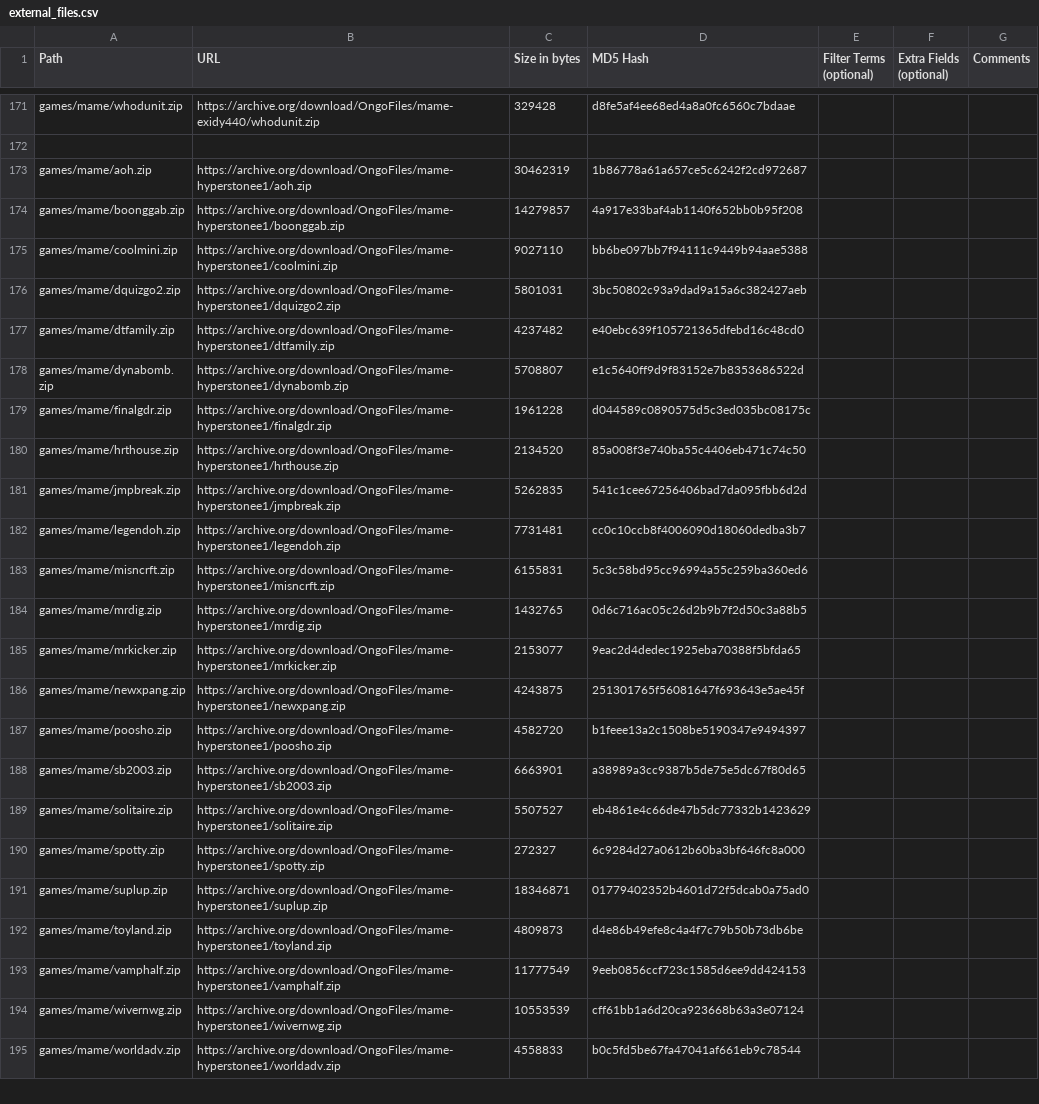
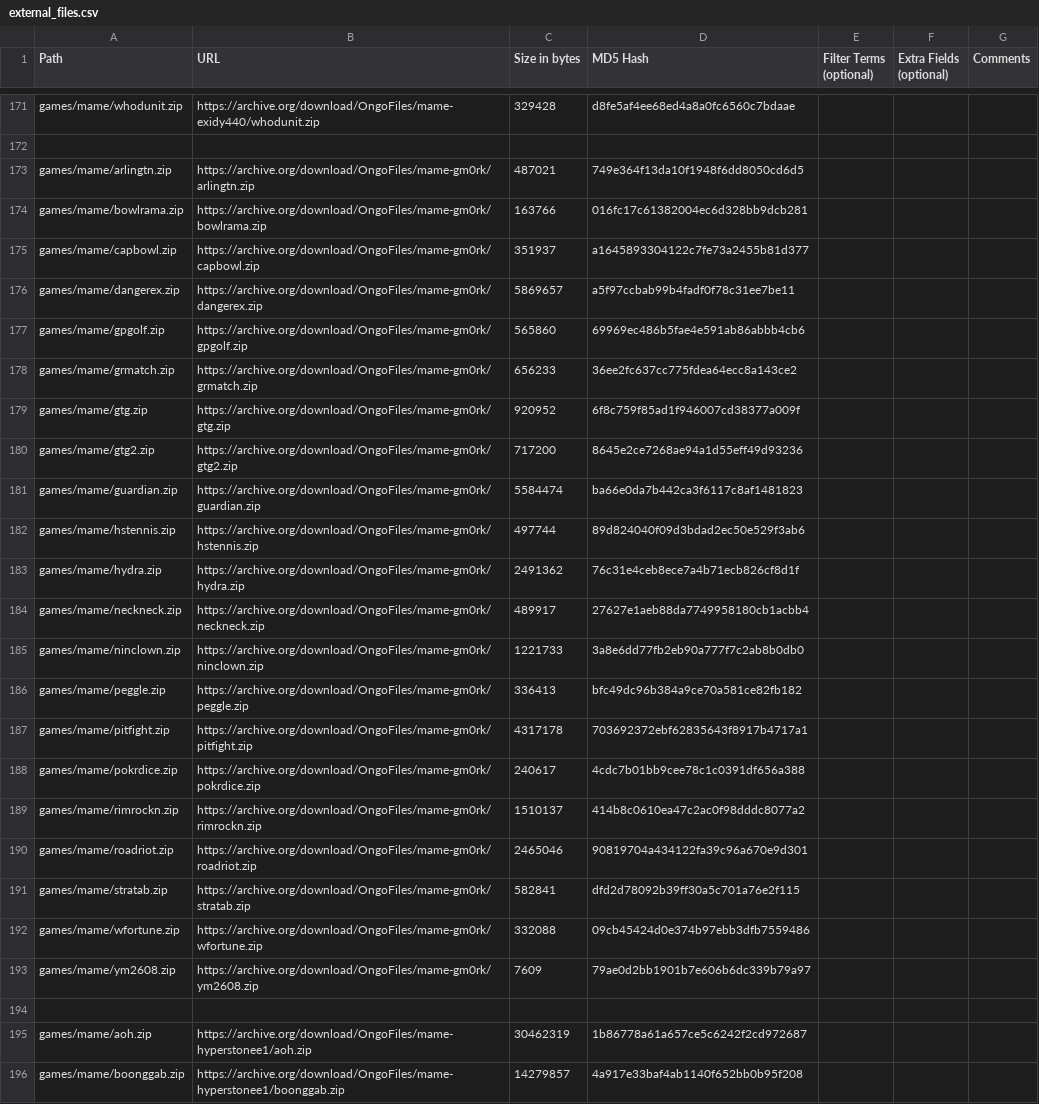
Before and after one commit to OngoGablogian/MiSTer_Ongo, a CSV file: external_files.csv, drawn as a sheet; only a part is shown, gaps mark what is left out; the shorter side is filled out with more unchanged rows.

```diff
--- a/external_files.csv
+++ b/external_files.csv
@@ -172,2 +172,24 @@ games/mame/whodunit.zip,https://archive.org/download/OngoFiles/mame-exidy440/who
 
+games/mame/arlingtn.zip,https://archive.org/download/OngoFiles/mame-gm0rk/arlingtn.zip,"487021",749e364f13da10f1948f6dd8050cd6d5,,,
+games/mame/bowlrama.zip,https://archive.org/download/OngoFiles/mame-gm0rk/bowlrama.zip,"163766",016fc17c61382004ec6d328bb9dcb281,,,
+games/mame/capbowl.zip,https://archive.org/download/OngoFiles/mame-gm0rk/capbowl.zip,"351937",a1645893304122c7fe73a2455b81d377,,,
+games/mame/dangerex.zip,https://archive.org/download/OngoFiles/mame-gm0rk/dangerex.zip,"5869657",a5f97ccbab99b4fadf0f78c31ee7be11,,,
+games/mame/gpgolf.zip,https://archive.org/download/OngoFiles/mame-gm0rk/gpgolf.zip,"565860",69969ec486b5fae4e591ab86abbb4cb6,,,
+games/mame/grmatch.zip,https://archive.org/download/OngoFiles/mame-gm0rk/grmatch.zip,"656233",36ee2fc637cc775fdea64ecc8a143ce2,,,
+games/mame/gtg.zip,https://archive.org/download/OngoFiles/mame-gm0rk/gtg.zip,"920952",6f8c759f85ad1f946007cd38377a009f,,,
+games/mame/gtg2.zip,https://archive.org/download/OngoFiles/mame-gm0rk/gtg2.zip,"717200",8645e2ce7268ae94a1d55eff49d93236,,,
+games/mame/guardian.zip,https://archive.org/download/OngoFiles/mame-gm0rk/guardian.zip,"5584474",ba66e0da7b442ca3f6117c8af1481823,,,
+games/mame/hstennis.zip,https://archive.org/download/OngoFiles/mame-gm0rk/hstennis.zip,"497744",89d824040f09d3bdad2ec50e529f3ab6,,,
+games/mame/hydra.zip,https://archive.org/download/OngoFiles/mame-gm0rk/hydra.zip,"2491362",76c31e4ceb8ece7a4b71ecb826cf8d1f,,,
+games/mame/neckneck.zip,https://archive.org/download/OngoFiles/mame-gm0rk/neckneck.zip,"489917",27627e1aeb88da7749958180cb1acbb4,,,
+games/mame/ninclown.zip,https://archive.org/download/OngoFiles/mame-gm0rk/ninclown.zip,"1221733",3a8e6dd77fb2eb90a777f7c2ab8b0db0,,,
+games/mame/peggle.zip,https://archive.org/download/OngoFiles/mame-gm0rk/peggle.zip,"336413",bfc49dc96b384a9ce70a581ce82fb182,,,
+games/mame/pitfight.zip,https://archive.org/download/OngoFiles/mame-gm0rk/pitfight.zip,"4317178",703692372ebf62835643f8917b4717a1,,,
+games/mame/pokrdice.zip,https://archive.org/download/OngoFiles/mame-gm0rk/pokrdice.zip,"240617",4cdc7b01bb9cee78c1c0391df656a388,,,
+games/mame/rimrockn.zip,https://archive.org/download/OngoFiles/mame-gm0rk/rimrockn.zip,"1510137",414b8c0610ea47c2ac0f98dddc8077a2,,,
+games/mame/roadriot.zip,https://archive.org/download/OngoFiles/mame-gm0rk/roadriot.zip,"2465046",90819704a434122fa39c96a670e9d301,,,
+games/mame/stratab.zip,https://archive.org/download/OngoFiles/mame-gm0rk/stratab.zip,"582841",dfd2d78092b39ff30a5c701a76e2f115,,,
+games/mame/wfortune.zip,https://archive.org/download/OngoFiles/mame-gm0rk/wfortune.zip,"332088",09cb45424d0e374b97ebb3dfb7559486,,,
+games/mame/ym2608.zip,https://archive.org/download/OngoFiles/mame-gm0rk/ym2608.zip,"7609",79ae0d2bb1901b7e606b6dc339b79a97,,,
+
 games/mame/aoh.zip,https://archive.org/download/OngoFiles/mame-hyperstonee1/aoh.zip,"30462319",1b86778a61a657ce5c6242f2cd972687,,,
```
Also changed, not shown: 59 other files.
